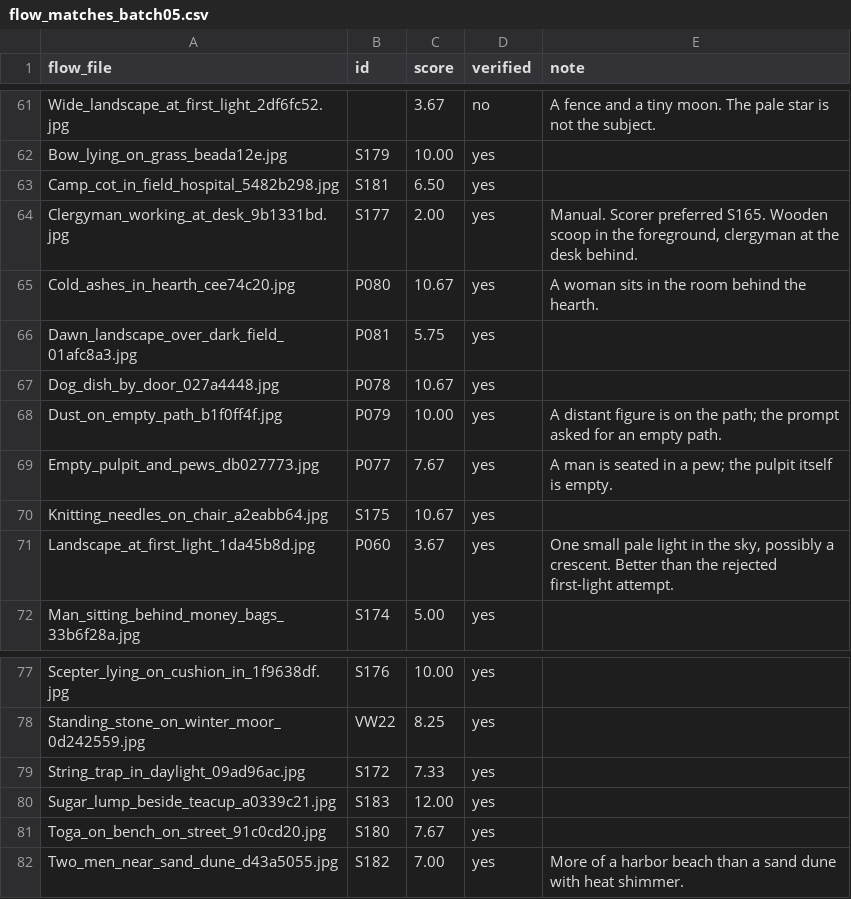
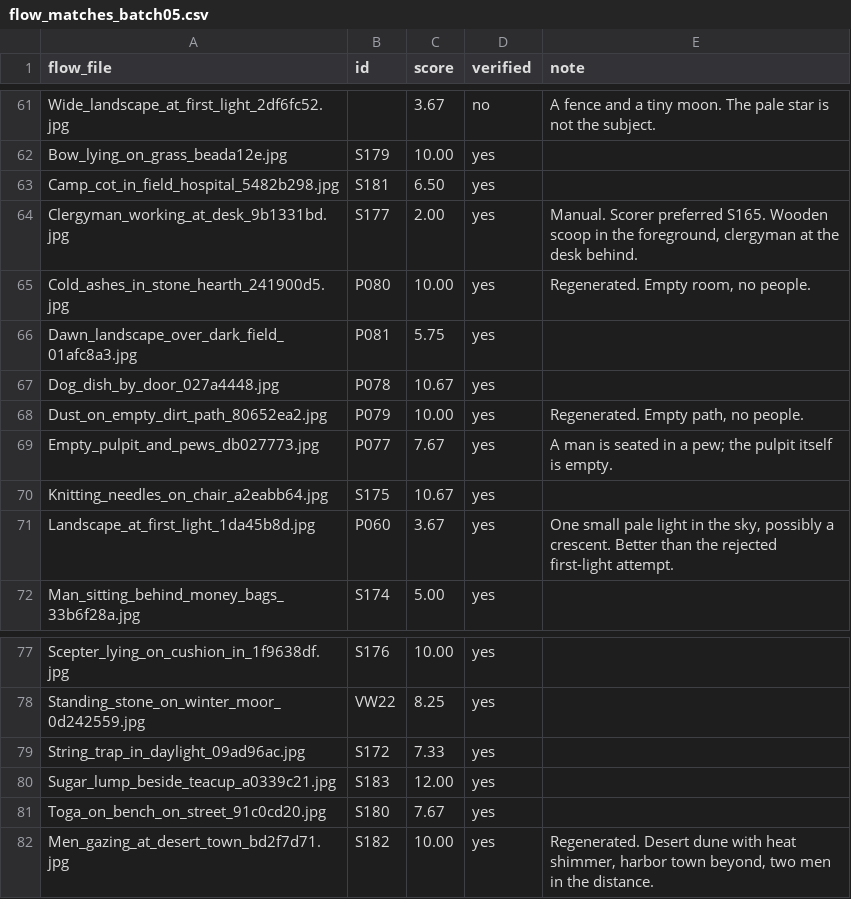
Before and after one commit to mvalencia464/hestillanswers, a CSV file: content/flow_matches_batch05.csv, drawn as a sheet; only a part is shown, gaps mark what is left out.

Commit message:
Replace P079, P080, and S182 with regenerated Flow images.
The first versions had a figure on the path, a person in the hearth room, and a harbor beach instead of a desert dune.

```diff
--- a/content/flow_matches_batch05.csv
+++ b/content/flow_matches_batch05.csv
@@ -64,6 +64,6 @@ Camp_cot_in_field_hospital_5482b298.jpg,S181,6.50,yes,
 Clergyman_working_at_desk_9b1331bd.jpg,S177,2.00,yes,"Manual. Scorer preferred S165. Wooden scoop in the foreground, clergyman at the desk behind."
-Cold_ashes_in_hearth_cee74c20.jpg,P080,10.67,yes,A woman sits in the room behind the hearth.
+Cold_ashes_in_stone_hearth_241900d5.jpg,P080,10.00,yes,"Regenerated. Empty room, no people."
 Dawn_landscape_over_dark_field_01afc8a3.jpg,P081,5.75,yes,
 Dog_dish_by_door_027a4448.jpg,P078,10.67,yes,
-Dust_on_empty_path_b1f0ff4f.jpg,P079,10.00,yes,A distant figure is on the path; the prompt asked for an empty path.
+Dust_on_empty_dirt_path_80652ea2.jpg,P079,10.00,yes,"Regenerated. Empty path, no people."
 Empty_pulpit_and_pews_db027773.jpg,P077,7.67,yes,A man is seated in a pew; the pulpit itself is empty.
@@ -81,2 +81,2 @@ Sugar_lump_beside_teacup_a0339c21.jpg,S183,12.00,yes,
 Toga_on_bench_on_street_91c0cd20.jpg,S180,7.67,yes,
-Two_men_near_sand_dune_d43a5055.jpg,S182,7.00,yes,More of a harbor beach than a sand dune with heat shimmer.
+Men_gazing_at_desert_town_bd2f7d71.jpg,S182,10.00,yes,"Regenerated. Desert dune with heat shimmer, harbor town beyond, two men in the distance."
```
Also changed, not shown: 12 other files.
